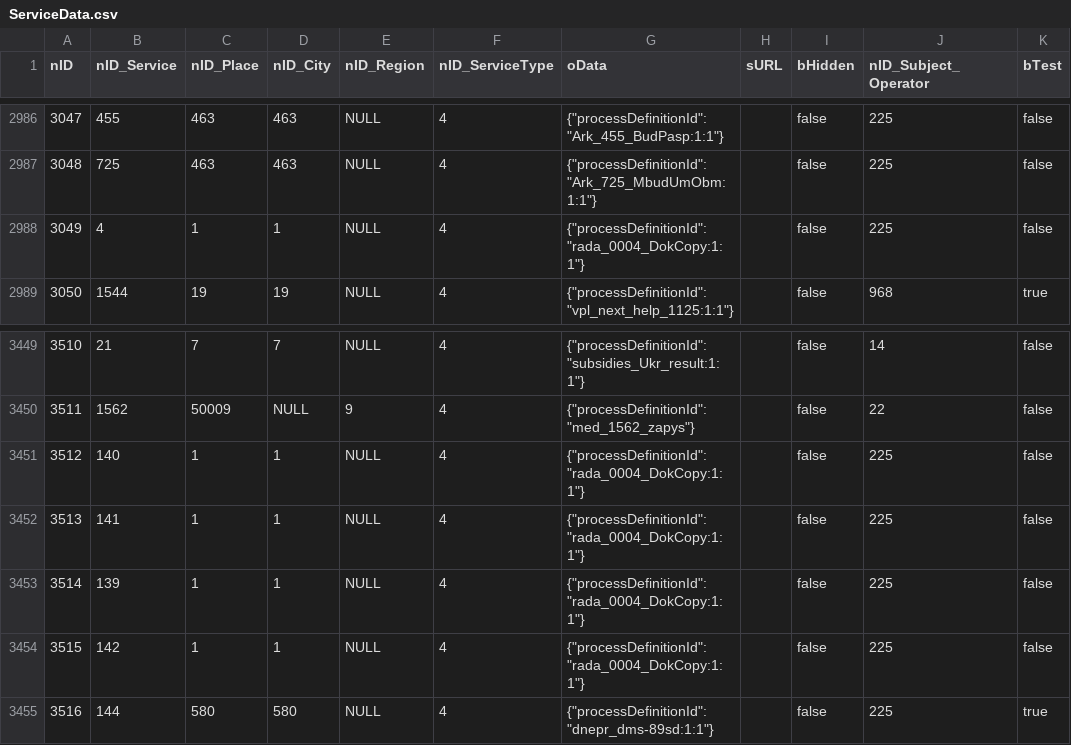
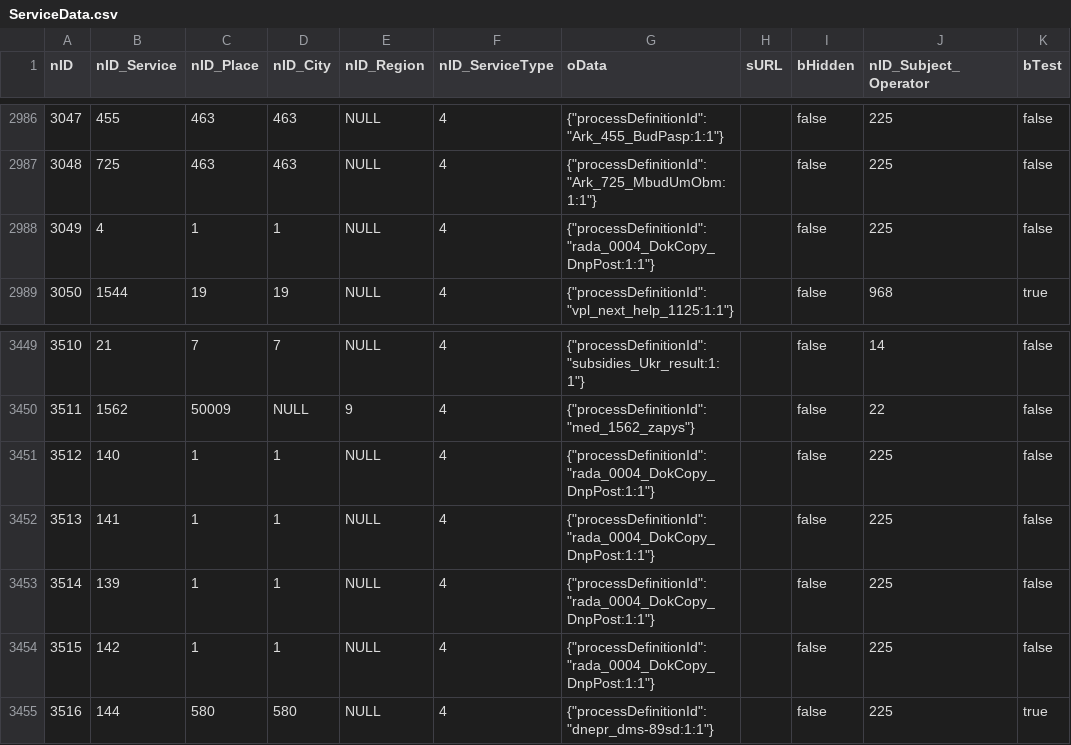
Before and after one commit to iGov-UA/iGov_Data, a CSV file: wf-central/src/main/resources/data/iGov__Test_Delta/ServiceData.csv, drawn as a sheet; only a part is shown, gaps mark what is left out; the diff names each change by its address in the sheet, - before the commit and + after, or states it on an @@ line.

```diff
--- a/wf-central/src/main/resources/data/iGov__Test_Delta/ServiceData.csv
+++ b/wf-central/src/main/resources/data/iGov__Test_Delta/ServiceData.csv
-G2988 (oData): {"processDefinitionId":"rada_0004_DokCopy:1:1"}
+G2988 (oData): {"processDefinitionId":"rada_0004_DokCopy_DnpPost:1:1"}
-G3451:G3454 (oData): {"processDefinitionId":"rada_0004_DokCopy:1:1"}
+G3451:G3454 (oData): {"processDefinitionId":"rada_0004_DokCopy_DnpPost:1:1"}
```
Also changed, not shown: 2 other files.
